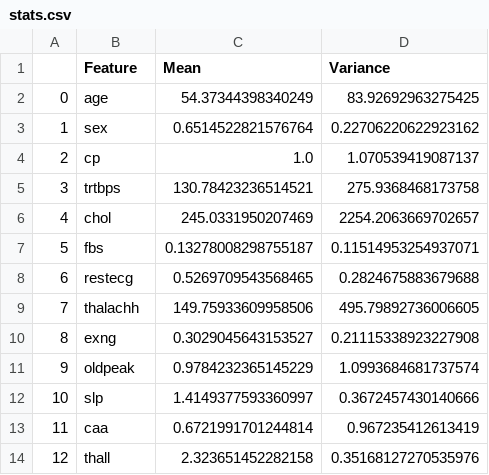
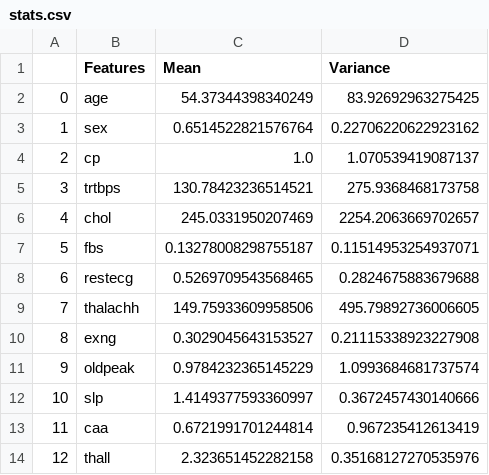
Before and after one commit to AlexGoncalves21/SInts_24, a CSV file: FinalProject/stats.csv, drawn as a sheet.

Commit message:
Correct Error in Stats

```diff
--- a/FinalProject/stats.csv
+++ b/FinalProject/stats.csv
@@ -1,2 +1,2 @@
-,Feature,Mean,Variance
+,Features,Mean,Variance
 0,age,54.37344398340249,83.92692963275425
```
Also changed, not shown: 1 other file.
